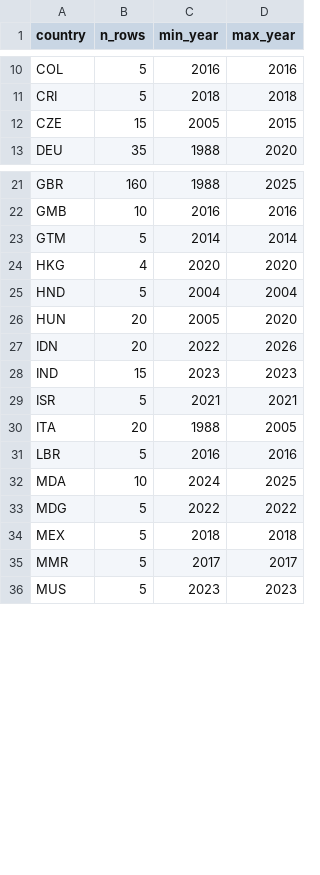
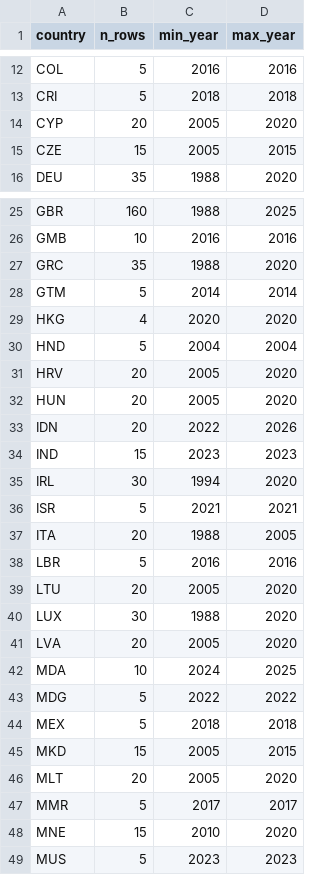
Before and after one commit to myon-bioinformatics/Aoi, a CSV file: research/staple-price-survey/adjacent_food_share_by_income/_coverage_by_country.csv, drawn as a sheet; only a part is shown, gaps mark what is left out; the diff covers the shown part only.

Commit message:
research(staple-price-survey): Eurostat T223 food×quintile for 18 geos
HBS_STR_T223 CP01 PM÷10 for AUT/BGR/CYP/EST/GRC/HRV/IRL/LTU/LUX/LVA/MKD/MLT/MNE/PRT/SRB/SVK/SVN/XKX.
FIN omitted (Aoi HES lane). LKA Final Report still incomplete this egress.

```diff
--- a/research/staple-price-survey/adjacent_food_share_by_income/_coverage_by_country.csv
+++ b/research/staple-price-survey/adjacent_food_share_by_income/_coverage_by_country.csv
@@ -11,2 +13,3 @@ COL,5,2016,2016
 CRI,5,2018,2018
+CYP,20,2005,2020
 CZE,15,2005,2015
@@ -22,2 +26,3 @@ GBR,160,1988,2025
 GMB,10,2016,2016
+GRC,35,1988,2020
 GTM,5,2014,2014
@@ -25,2 +30,3 @@ HKG,4,2020,2020
 HND,5,2004,2004
+HRV,20,2005,2020
 HUN,20,2005,2020
@@ -28,2 +34,3 @@ IDN,20,2022,2026
 IND,15,2023,2023
+IRL,30,1994,2020
 ISR,5,2021,2021
@@ -31,2 +38,5 @@ ITA,20,1988,2005
 LBR,5,2016,2016
+LTU,20,2005,2020
+LUX,30,1988,2020
+LVA,20,2005,2020
 MDA,10,2024,2025
@@ -34,3 +44,6 @@ MDG,5,2022,2022
 MEX,5,2018,2018
+MKD,15,2005,2015
+MLT,20,2005,2020
 MMR,5,2017,2017
+MNE,15,2010,2020
 MUS,5,2023,2023
```
Also changed, not shown: 8 added rows elsewhere in this file, 6 other files.
